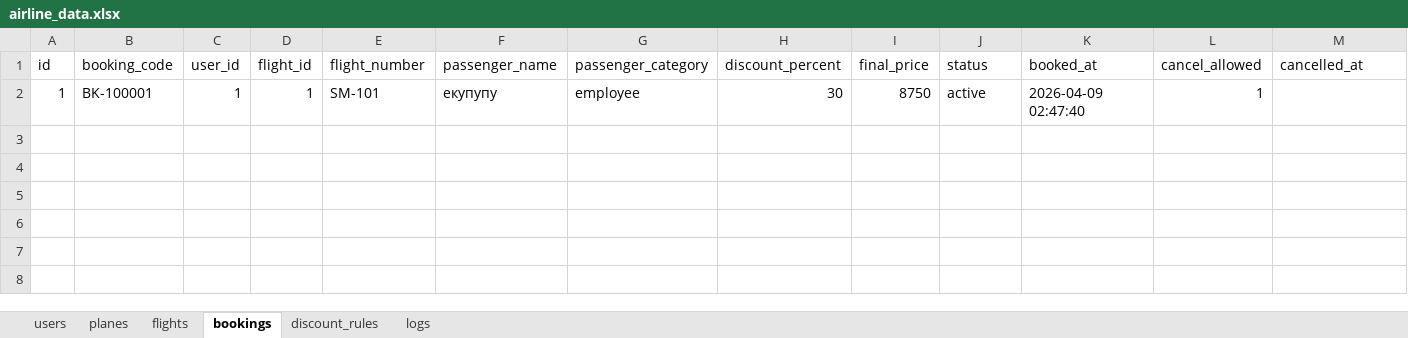
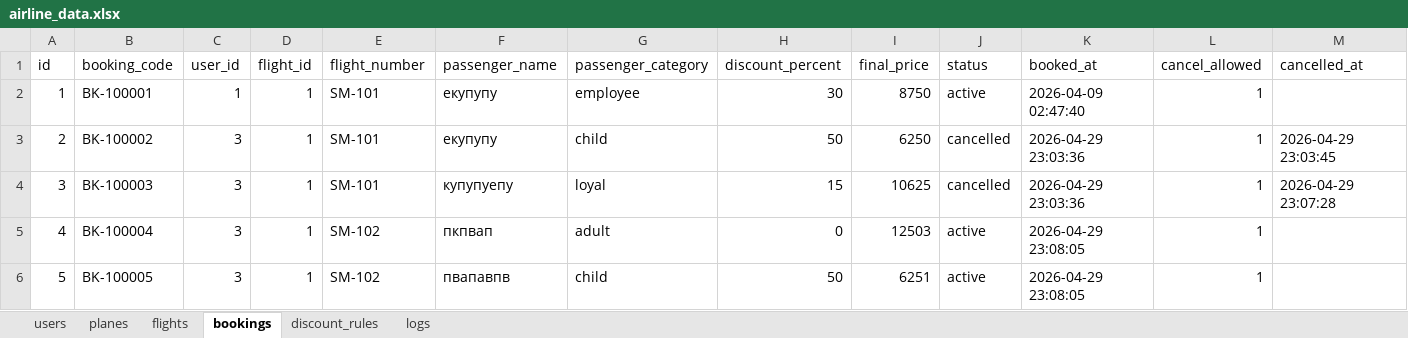
Before and after one commit to awuuu-tti/SkyManager, an Excel workbook: data/airline_data.xlsx, sheet bookings, drawn as a sheet; values as stored, in another font and other column widths than the file's, no borders; the diff names each change by its address in the sheet, - before the commit and + after, or states it on an @@ line.

```diff
--- a/data/airline_data.xlsx (sheet bookings)
+++ b/data/airline_data.xlsx (sheet bookings)
+row 3: 2 | BK-100002 | 3 | 1 | SM-101 | екупупу | child | 50 | 6250 | cancelled | 2026-04-29 23:03:36 | 1 | 2026-04-29 23:03:45
+row 4: 3 | BK-100003 | 3 | 1 | SM-101 | купупуепу | loyal | 15 | 10625 | cancelled | 2026-04-29 23:03:36 | 1 | 2026-04-29 23:07:28
+row 5: 4 | BK-100004 | 3 | 1 | SM-102 | пкпвап | adult | 0 | 12503 | active | 2026-04-29 23:08:05 | 1
+row 6: 5 | BK-100005 | 3 | 1 | SM-102 | пвапавпв | child | 50 | 6251 | active | 2026-04-29 23:08:05 | 1
```
Also changed, not shown: sheet logs, sheet flights, sheet users, 7 other files.
